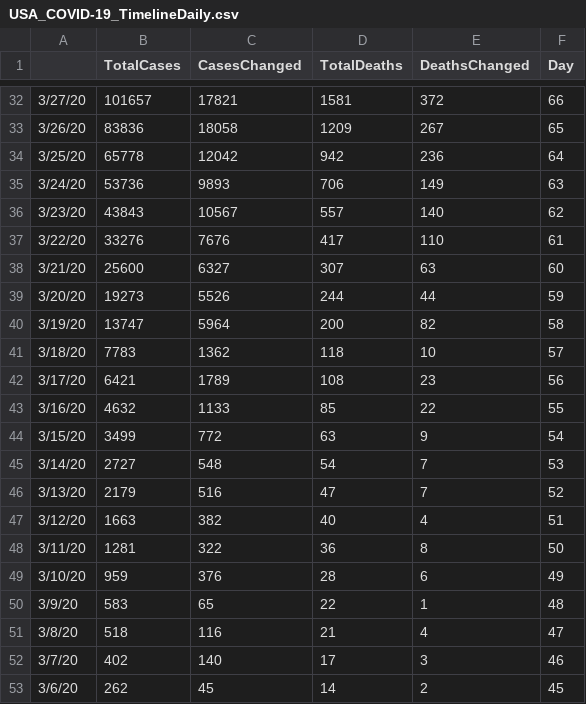
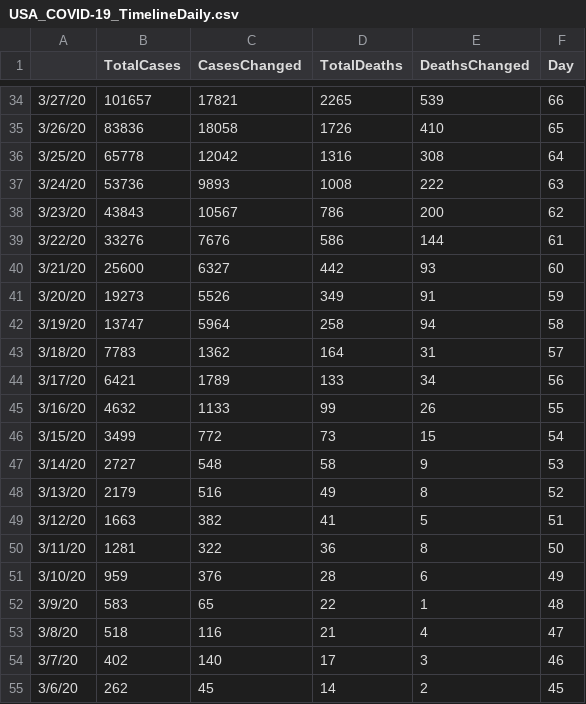
Before and after one commit to apricotsolutions/COVID-19, a CSV file: dataset03/USA_COVID-19_TimelineDaily.csv, drawn as a sheet; only a part is shown, gaps mark what is left out; the diff covers the shown part only.

```diff
--- a/dataset03/USA_COVID-19_TimelineDaily.csv
+++ b/dataset03/USA_COVID-19_TimelineDaily.csv
@@ -32,17 +34,17 @@
-3/27/20,101657,17821,1581,372,66
-3/26/20,83836,18058,1209,267,65
-3/25/20,65778,12042,942,236,64
-3/24/20,53736,9893,706,149,63
-3/23/20,43843,10567,557,140,62
-3/22/20,33276,7676,417,110,61
-3/21/20,25600,6327,307,63,60
-3/20/20,19273,5526,244,44,59
-3/19/20,13747,5964,200,82,58
-3/18/20,7783,1362,118,10,57
-3/17/20,6421,1789,108,23,56
-3/16/20,4632,1133,85,22,55
-3/15/20,3499,772,63,9,54
-3/14/20,2727,548,54,7,53
-3/13/20,2179,516,47,7,52
-3/12/20,1663,382,40,4,51
+3/27/20,101657,17821,2265,539,66
+3/26/20,83836,18058,1726,410,65
+3/25/20,65778,12042,1316,308,64
+3/24/20,53736,9893,1008,222,63
+3/23/20,43843,10567,786,200,62
+3/22/20,33276,7676,586,144,61
+3/21/20,25600,6327,442,93,60
+3/20/20,19273,5526,349,91,59
+3/19/20,13747,5964,258,94,58
+3/18/20,7783,1362,164,31,57
+3/17/20,6421,1789,133,34,56
+3/16/20,4632,1133,99,26,55
+3/15/20,3499,772,73,15,54
+3/14/20,2727,548,58,9,53
+3/13/20,2179,516,49,8,52
+3/12/20,1663,382,41,5,51
 3/11/20,1281,322,36,8,50
```
Also changed, not shown: 2 added rows and 61 edited cells elsewhere in this file, dataset03/Global_COVID-19_Timeline.csv, dataset03/Global_COVID-19_TimelineDaily.csv, 8 other files.
